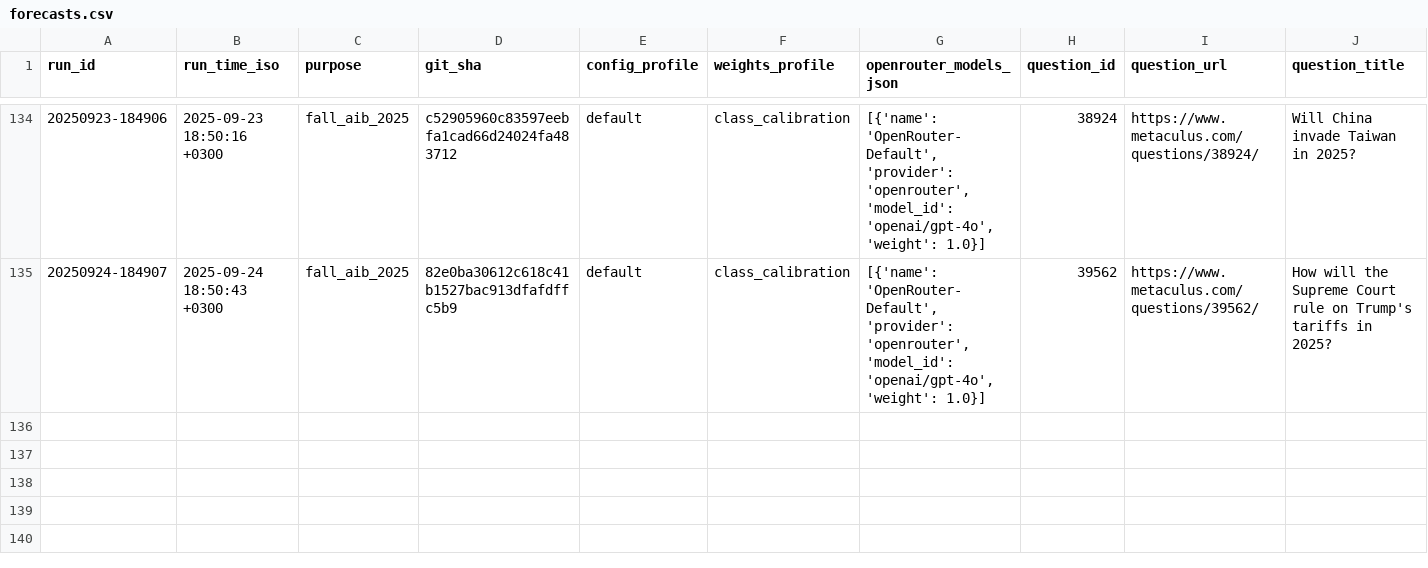
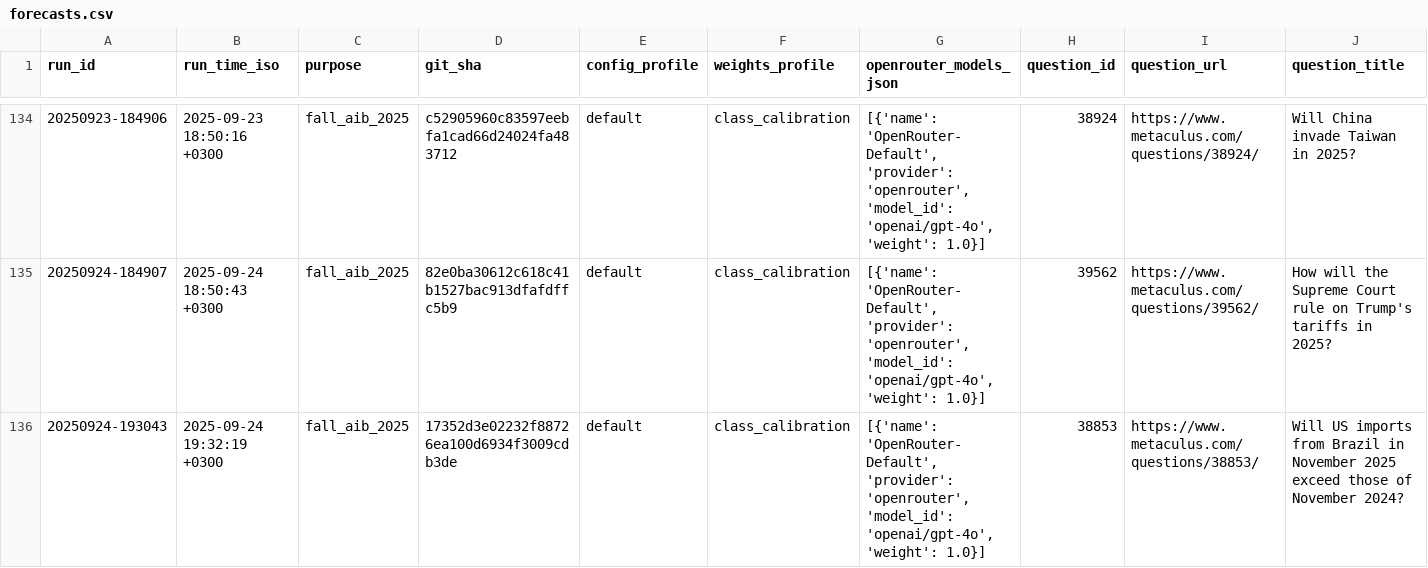
Before and after one commit to Metaculus/metac-bot-template, a CSV file: forecasts.csv, drawn as a sheet; only a part is shown, gaps mark what is left out; rows hold the shown columns only; the diff names each change by its address in the sheet, - before the commit and + after, or states it on an @@ line.

```diff
--- a/forecasts.csv
+++ b/forecasts.csv
+row 136: 20250924-193043 | 2025-09-24 19:32:19 +0300 | fall_aib_2025 | 17352d3e02232f88726ea100d6934f3009cdb3de | default | class_calibration | [{'name': 'OpenRouter-Default', 'provider': 'openrouter', 'model_id': 'openai/gpt-4o', 'weight': 1.0}] | 38853 | https://www.metaculus.com/questions/38853/ | Will US imports from Brazil in November 2025 exceed those of November 2024?
```
Also changed, not shown: 1 other file.
